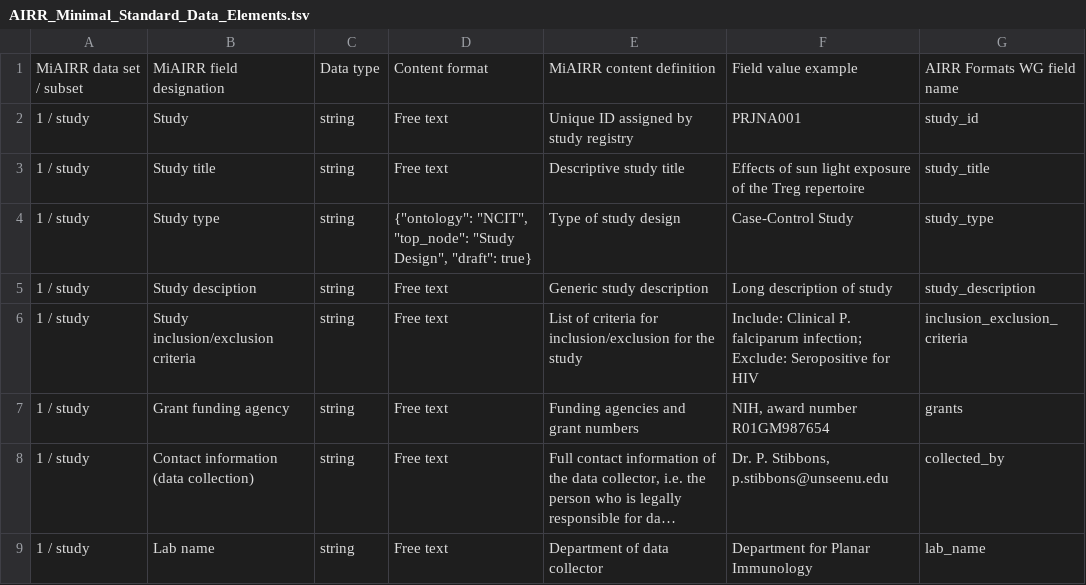
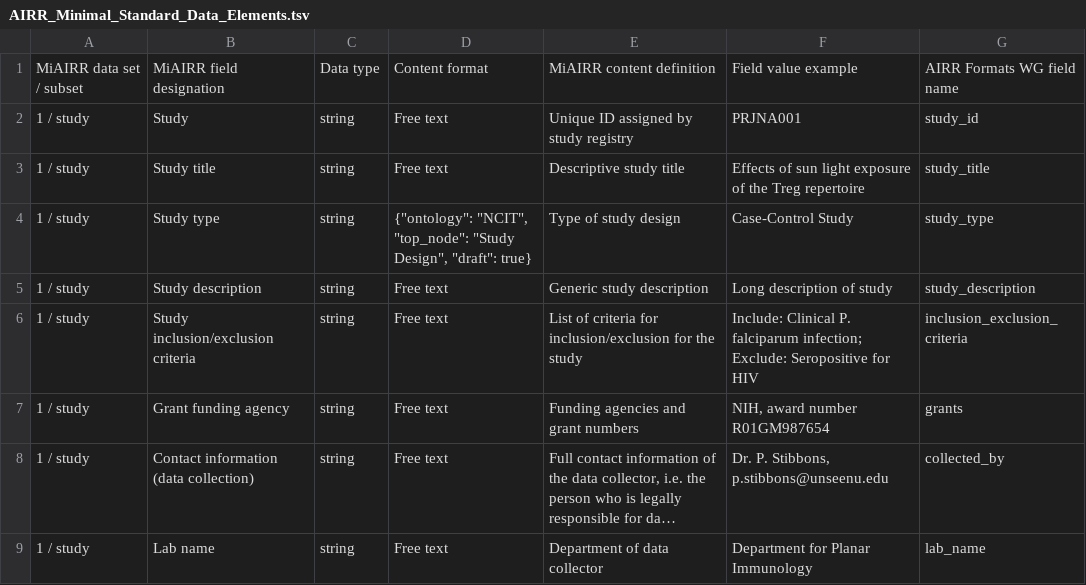
Before and after one commit to airr-community/airr-standards, a TSV file: AIRR_Minimal_Standard_Data_Elements.tsv, drawn as a sheet; only a part is shown; long unchanged cells end in ….

Commit message:
Fixed a typo.

```diff
--- a/AIRR_Minimal_Standard_Data_Elements.tsv
+++ b/AIRR_Minimal_Standard_Data_Elements.tsv
@@ -4,3 +4,3 @@ MiAIRR data set / subset	MiAIRR field designation	Data type	Content format	MiAIR
 1 / study	Study type	string	{"ontology": "NCIT", "top_node": "Study Design", "draft": true}	Type of study design	Case-Control Study	study_type
-1 / study	Study desciption	string	Free text	Generic study description	Long description of study	study_description
+1 / study	Study description	string	Free text	Generic study description	Long description of study	study_description
 1 / study	Study inclusion/exclusion criteria	string	Free text	List of criteria for inclusion/exclusion for the study	Include: Clinical P. falciparum infection; Exclude: Seropositive for HIV	inclusion_exclusion_criteria
```
